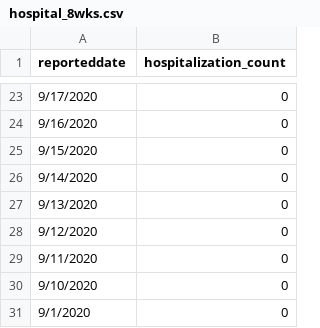
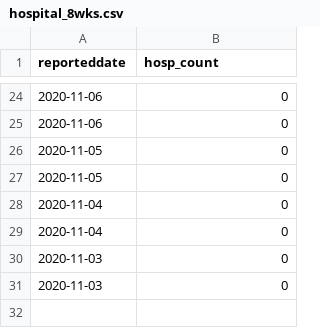
Before and after one commit to SCPHCovid19Data/scph_covid19, a CSV file: hospital_8wks.csv, drawn as a sheet; only a part is shown, gaps mark what is left out; the diff covers the shown part only.

```diff
--- a/hospital_8wks.csv
+++ b/hospital_8wks.csv
@@ -1 +1 @@
-"reporteddate","hospitalization_count"
+"reporteddate","hosp_count"
@@ -23,9 +24,8 @@
-"9/17/2020",0
-"9/16/2020",0
-"9/15/2020",0
-"9/14/2020",0
-"9/13/2020",0
-"9/12/2020",0
-"9/11/2020",0
-"9/10/2020",0
-"9/1/2020",0
+"2020-11-06",0
+"2020-11-06",0
+"2020-11-05",0
+"2020-11-05",0
+"2020-11-04",0
+"2020-11-04",0
+"2020-11-03",0
+"2020-11-03",0
```
Also changed, not shown: 12 added rows, 11 removed rows and 10 edited cells elsewhere in this file, hospital_historical.csv.
